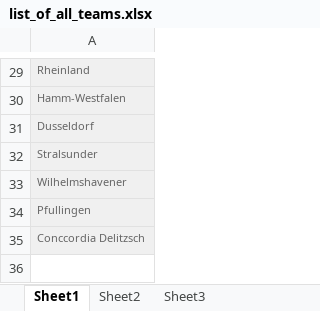
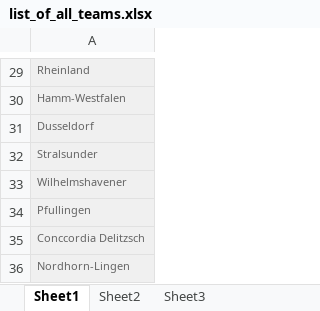
Before and after one commit to nemanjarogic/handball-betting-prediction, an Excel workbook: DataSet/list_of_all_teams.xlsx, sheet Sheet1, drawn as a sheet; only a part is shown, gaps mark what is left out; values as stored, in another font and other column widths than the file's, no borders; the diff names each change by its address in the sheet, - before the commit and + after, or states it on an @@ line.

Commit message:
DataSet files modified

```diff
--- a/DataSet/list_of_all_teams.xlsx (sheet Sheet1)
+++ b/DataSet/list_of_all_teams.xlsx (sheet Sheet1)
+row 36: Nordhorn-Lingen
```
Also changed, not shown: DataSet/standing2005-2006.xlsx, DataSet/standing2006-2007.xlsx, 15 other files.
